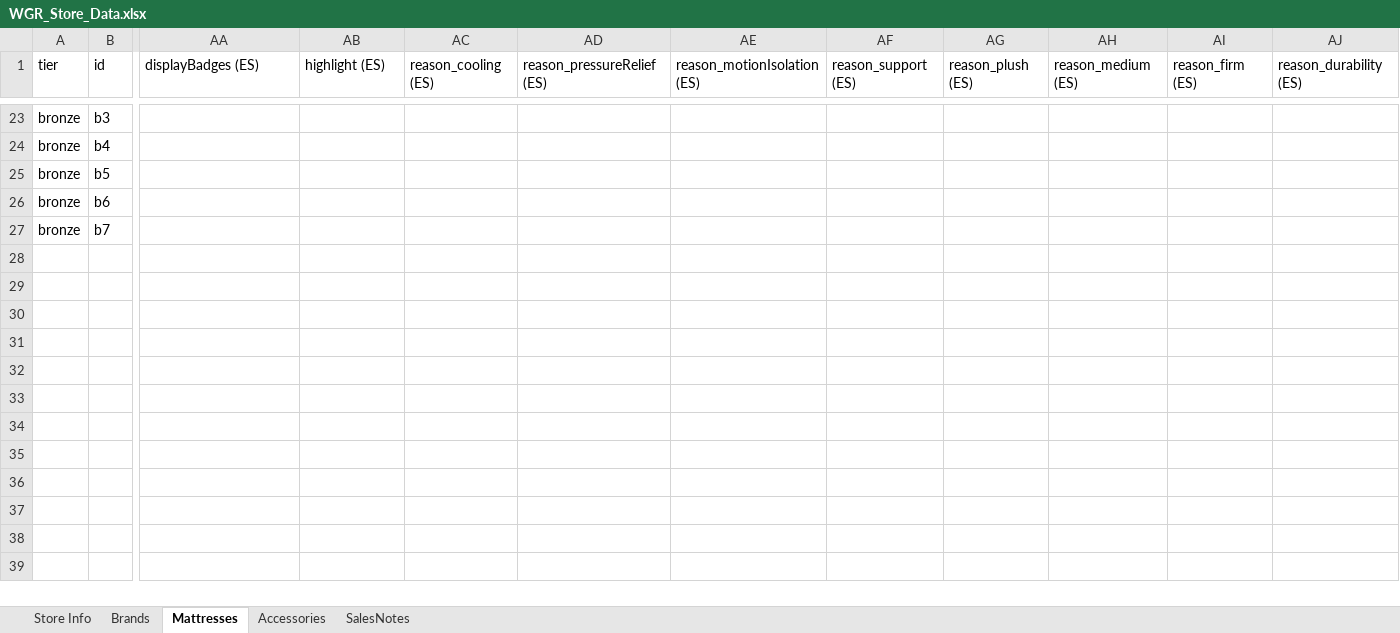
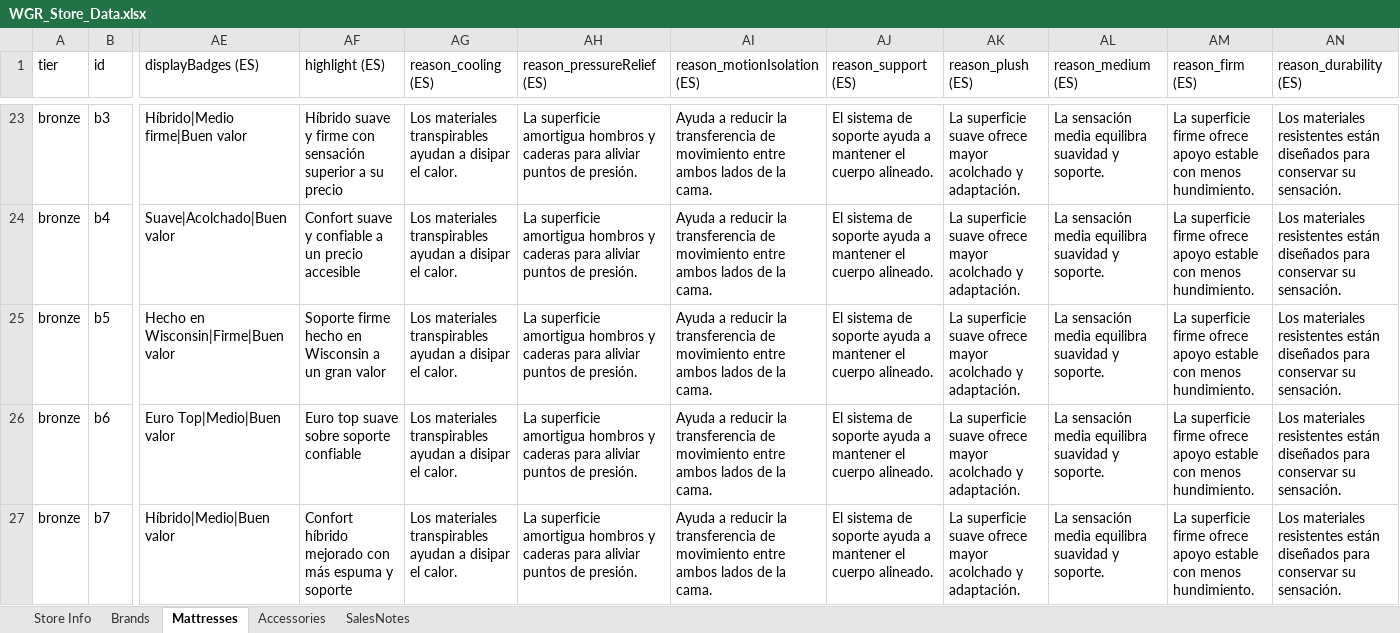
Before and after one commit to beford782/WGRFurniture, an Excel workbook: incoming/WGR_Store_Data.xlsx, sheet Mattresses, drawn as a sheet; only a part is shown, gaps mark what is left out; values as stored, in another font and other column widths than the file's, no borders; addresses are those after the commit; the diff covers the shown part only; the diff names each change by its address in the sheet, - before the commit and + after, or states it on an @@ line.

```diff
--- a/incoming/WGR_Store_Data.xlsx (sheet Mattresses)
+++ b/incoming/WGR_Store_Data.xlsx (sheet Mattresses)
-AE23 (displayBadges (ES)): (empty)
+AE23 (displayBadges (ES)): Híbrido|Medio firme|Buen valor
-AF23 (highlight (ES)): (empty)
+AF23 (highlight (ES)): Híbrido suave y firme con sensación superior a su precio
-AG23:AG27 (reason_cooling (ES)): (empty)
+AG23:AG27 (reason_cooling (ES)): Los materiales transpirables ayudan a disipar el calor.
-AH23:AH27 (reason_pressureRelief (ES)): (empty)
+AH23:AH27 (reason_pressureRelief (ES)): La superficie amortigua hombros y caderas para aliviar puntos de presión.
-AI23:AI27 (reason_motionIsolation (ES)): (empty)
+AI23:AI27 (reason_motionIsolation (ES)): Ayuda a reducir la transferencia de movimiento entre ambos lados de la cama.
-AJ23:AJ27 (reason_support (ES)): (empty)
+AJ23:AJ27 (reason_support (ES)): El sistema de soporte ayuda a mantener el cuerpo alineado.
-AK23:AK27 (reason_plush (ES)): (empty)
+AK23:AK27 (reason_plush (ES)): La superficie suave ofrece mayor acolchado y adaptación.
-AL23:AL27 (reason_medium (ES)): (empty)
+AL23:AL27 (reason_medium (ES)): La sensación media equilibra suavidad y soporte.
-AM23:AM27 (reason_firm (ES)): (empty)
+AM23:AM27 (reason_firm (ES)): La superficie firme ofrece apoyo estable con menos hundimiento.
-AN23:AN27 (reason_durability (ES)): (empty)
+AN23:AN27 (reason_durability (ES)): Los materiales resistentes están diseñados para conservar su sensación.
-AE24 (displayBadges (ES)): (empty)
+AE24 (displayBadges (ES)): Suave|Acolchado|Buen valor
-AF24 (highlight (ES)): (empty)
+AF24 (highlight (ES)): Confort suave y confiable a un precio accesible
-AE25 (displayBadges (ES)): (empty)
+AE25 (displayBadges (ES)): Hecho en Wisconsin|Firme|Buen valor
-AF25 (highlight (ES)): (empty)
+AF25 (highlight (ES)): Soporte firme hecho en Wisconsin a un gran valor
-AE26 (displayBadges (ES)): (empty)
+AE26 (displayBadges (ES)): Euro Top|Medio|Buen valor
-AF26 (highlight (ES)): (empty)
+AF26 (highlight (ES)): Euro top suave sobre soporte confiable
-AE27 (displayBadges (ES)): (empty)
+AE27 (displayBadges (ES)): Híbrido|Medio|Buen valor
-AF27 (highlight (ES)): (empty)
+AF27 (highlight (ES)): Confort híbrido mejorado con más espuma y soporte
```
Also changed, not shown: 8 added columns and 262 edited cells elsewhere in this sheet, sheet Accessories, sheet Store Info, 11 other files.
